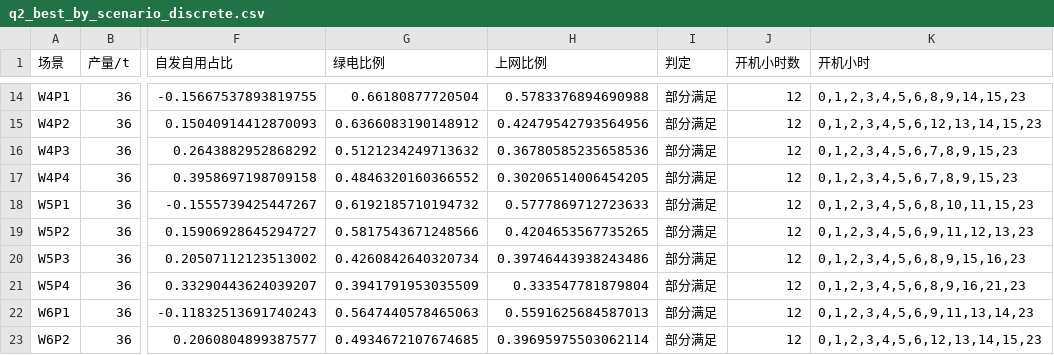
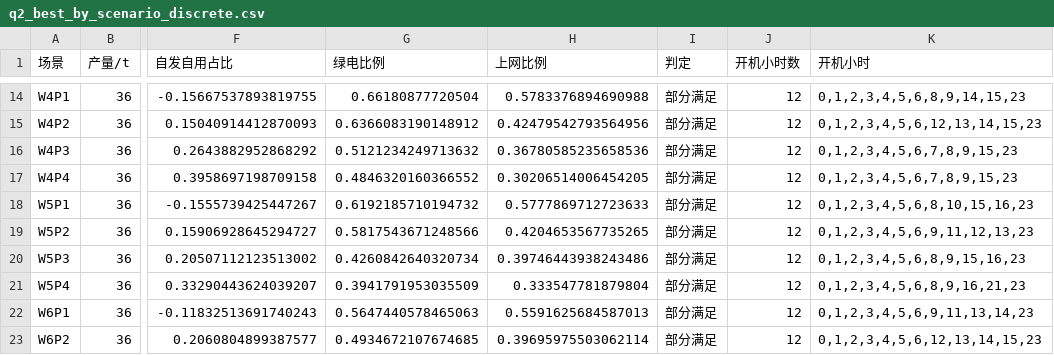
Before and after one commit to wurldwen/---, a CSV file: outputs/q2_best_by_scenario_discrete.csv, drawn as a sheet; only a part is shown, gaps mark what is left out; the diff names each change by its address in the sheet, - before the commit and + after, or states it on an @@ line.

```diff
--- a/outputs/q2_best_by_scenario_discrete.csv
+++ b/outputs/q2_best_by_scenario_discrete.csv
-K18 (开机小时): 0,1,2,3,4,5,6,8,10,11,15,23
+K18 (开机小时): 0,1,2,3,4,5,6,8,10,15,16,23
```
Also changed, not shown: outputs/q2_all_productions_discrete.csv, outputs/q2_boxplot_outlier_summary.csv, 27 other files.
